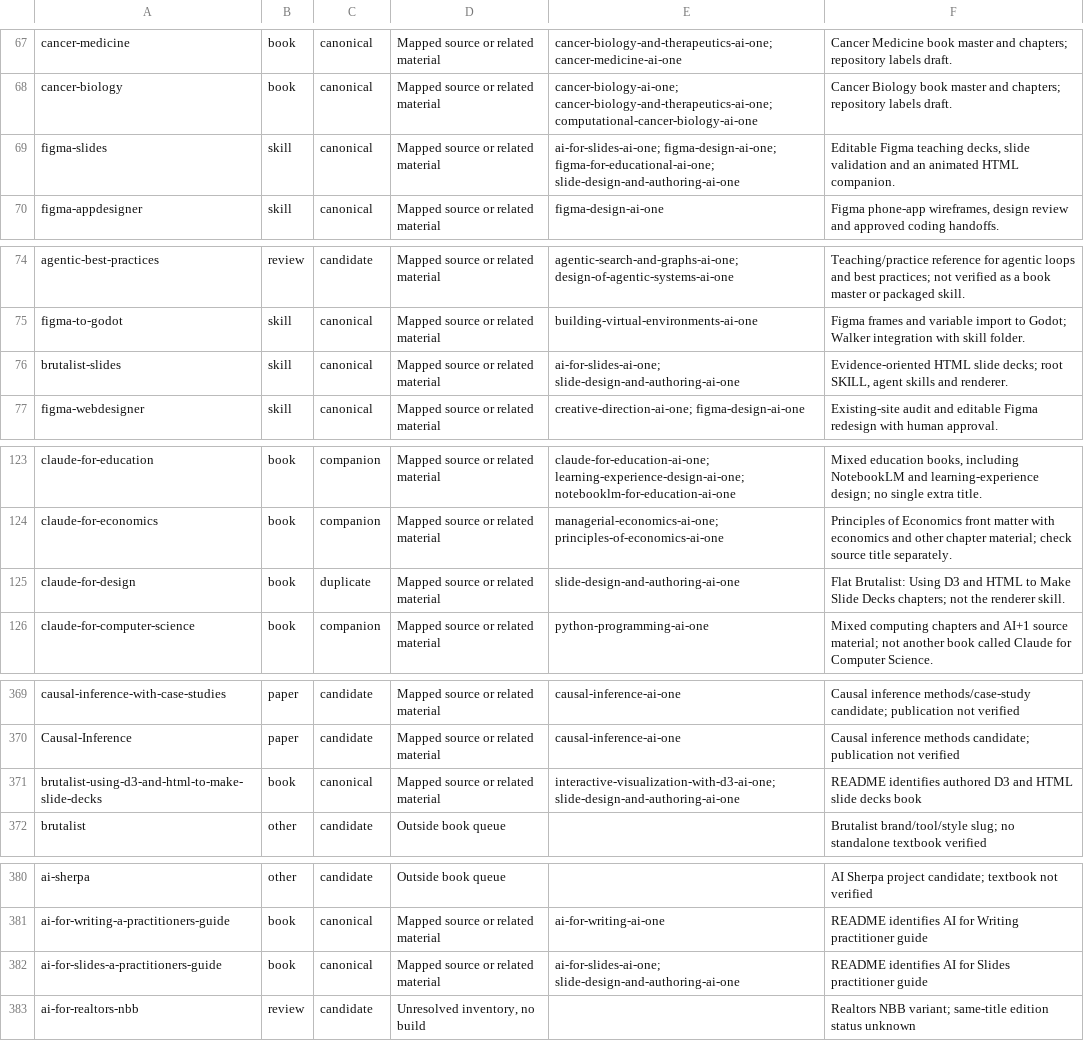
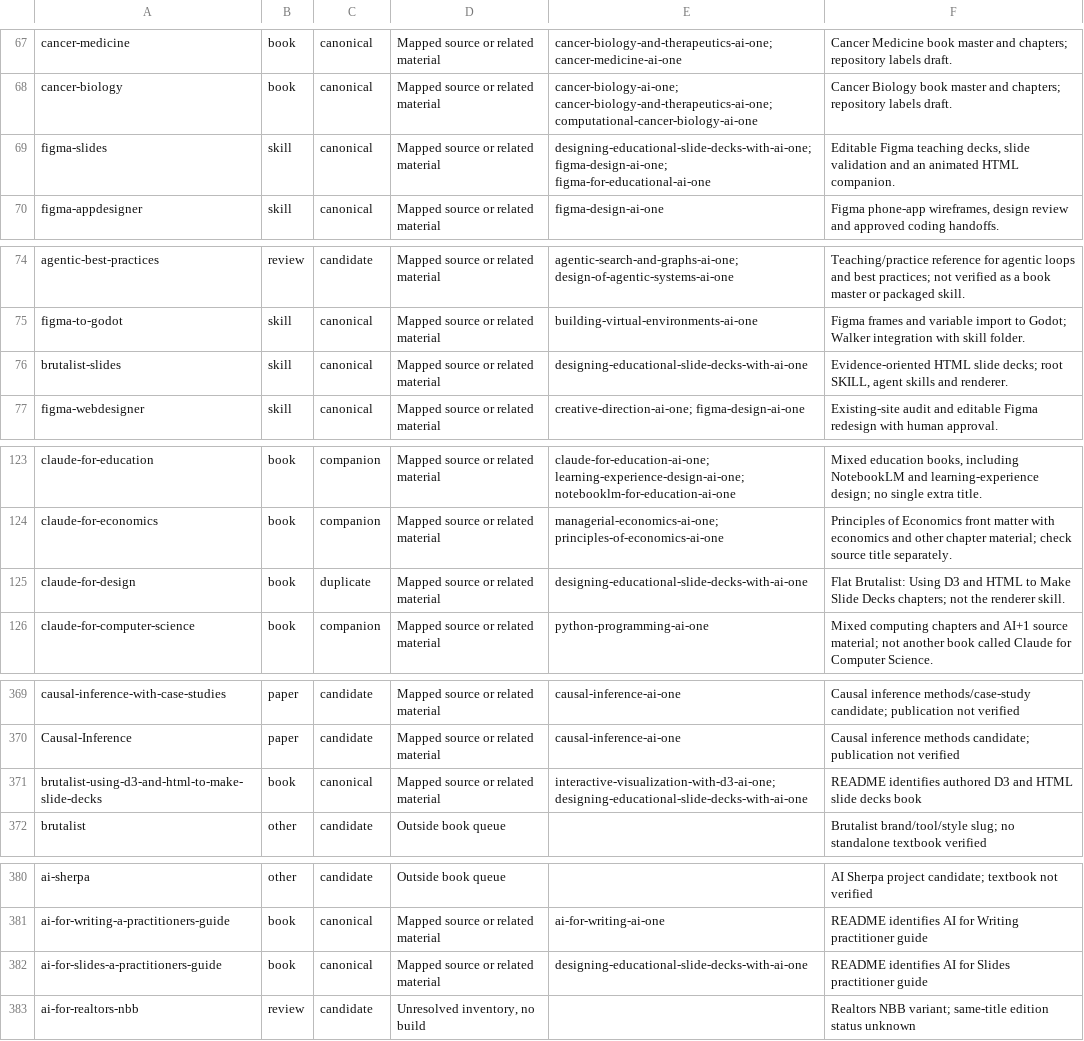
Before and after one commit to nikbearbrown/ai-plus-one-paper, a TSV file: book-queue/source-triage.tsv, drawn as a sheet; only a part is shown, gaps mark what is left out.

```diff
--- a/book-queue/source-triage.tsv
+++ b/book-queue/source-triage.tsv
@@ -68,3 +68,3 @@ cancer-medicine	book	canonical	Mapped source or related material	cancer-biology-
 cancer-biology	book	canonical	Mapped source or related material	cancer-biology-ai-one; cancer-biology-and-therapeutics-ai-one; computational-cancer-biology-ai-one	Cancer Biology book master and chapters; repository labels draft.
-figma-slides	skill	canonical	Mapped source or related material	ai-for-slides-ai-one; figma-design-ai-one; figma-for-educational-ai-one; slide-design-and-authoring-ai-one	Editable Figma teaching decks, slide validation and an animated HTML companion.
+figma-slides	skill	canonical	Mapped source or related material	designing-educational-slide-decks-with-ai-one; figma-design-ai-one; figma-for-educational-ai-one	Editable Figma teaching decks, slide validation and an animated HTML companion.
 figma-appdesigner	skill	canonical	Mapped source or related material	figma-design-ai-one	Figma phone-app wireframes, design review and approved coding handoffs.
@@ -75,3 +75,3 @@ agentic-best-practices	review	candidate	Mapped source or related material	agenti
 figma-to-godot	skill	canonical	Mapped source or related material	building-virtual-environments-ai-one	Figma frames and variable import to Godot; Walker integration with skill folder.
-brutalist-slides	skill	canonical	Mapped source or related material	ai-for-slides-ai-one; slide-design-and-authoring-ai-one	Evidence-oriented HTML slide decks; root SKILL, agent skills and renderer.
+brutalist-slides	skill	canonical	Mapped source or related material	designing-educational-slide-decks-with-ai-one	Evidence-oriented HTML slide decks; root SKILL, agent skills and renderer.
 figma-webdesigner	skill	canonical	Mapped source or related material	creative-direction-ai-one; figma-design-ai-one	Existing-site audit and editable Figma redesign with human approval.
@@ -124,3 +124,3 @@ claude-for-education	book	companion	Mapped source or related material	claude-for
 claude-for-economics	book	companion	Mapped source or related material	managerial-economics-ai-one; principles-of-economics-ai-one	Principles of Economics front matter with economics and other chapter material; check source title separately.
-claude-for-design	book	duplicate	Mapped source or related material	slide-design-and-authoring-ai-one	Flat Brutalist: Using D3 and HTML to Make Slide Decks chapters; not the renderer skill.
+claude-for-design	book	duplicate	Mapped source or related material	designing-educational-slide-decks-with-ai-one	Flat Brutalist: Using D3 and HTML to Make Slide Decks chapters; not the renderer skill.
 claude-for-computer-science	book	companion	Mapped source or related material	python-programming-ai-one	Mixed computing chapters and AI+1 source material; not another book called Claude for Computer Science.
@@ -370,3 +370,3 @@ causal-inference-with-case-studies	paper	candidate	Mapped source or related mate
 Causal-Inference	paper	candidate	Mapped source or related material	causal-inference-ai-one	Causal inference methods candidate; publication not verified
-brutalist-using-d3-and-html-to-make-slide-decks	book	canonical	Mapped source or related material	interactive-visualization-with-d3-ai-one; slide-design-and-authoring-ai-one	README identifies authored D3 and HTML slide decks book
+brutalist-using-d3-and-html-to-make-slide-decks	book	canonical	Mapped source or related material	interactive-visualization-with-d3-ai-one; designing-educational-slide-decks-with-ai-one	README identifies authored D3 and HTML slide decks book
 brutalist	other	candidate	Outside book queue		Brutalist brand/tool/style slug; no standalone textbook verified
@@ -381,3 +381,3 @@ ai-sherpa	other	candidate	Outside book queue		AI Sherpa project candidate; textb
 ai-for-writing-a-practitioners-guide	book	canonical	Mapped source or related material	ai-for-writing-ai-one	README identifies AI for Writing practitioner guide
-ai-for-slides-a-practitioners-guide	book	canonical	Mapped source or related material	ai-for-slides-ai-one; slide-design-and-authoring-ai-one	README identifies AI for Slides practitioner guide
+ai-for-slides-a-practitioners-guide	book	canonical	Mapped source or related material	designing-educational-slide-decks-with-ai-one	README identifies AI for Slides practitioner guide
 ai-for-realtors-nbb	review	candidate	Unresolved inventory, no build		Realtors NBB variant; same-title edition status unknown
```
Also changed, not shown: book-queue/queue.tsv, 2 other files.
